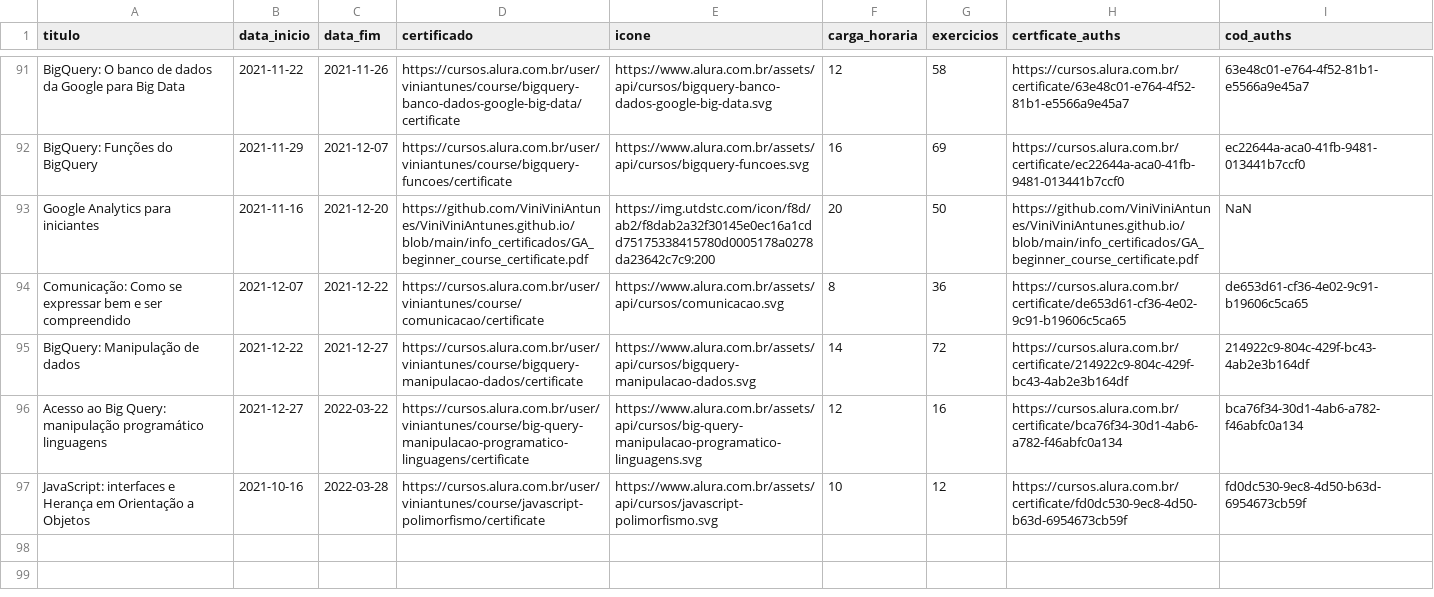
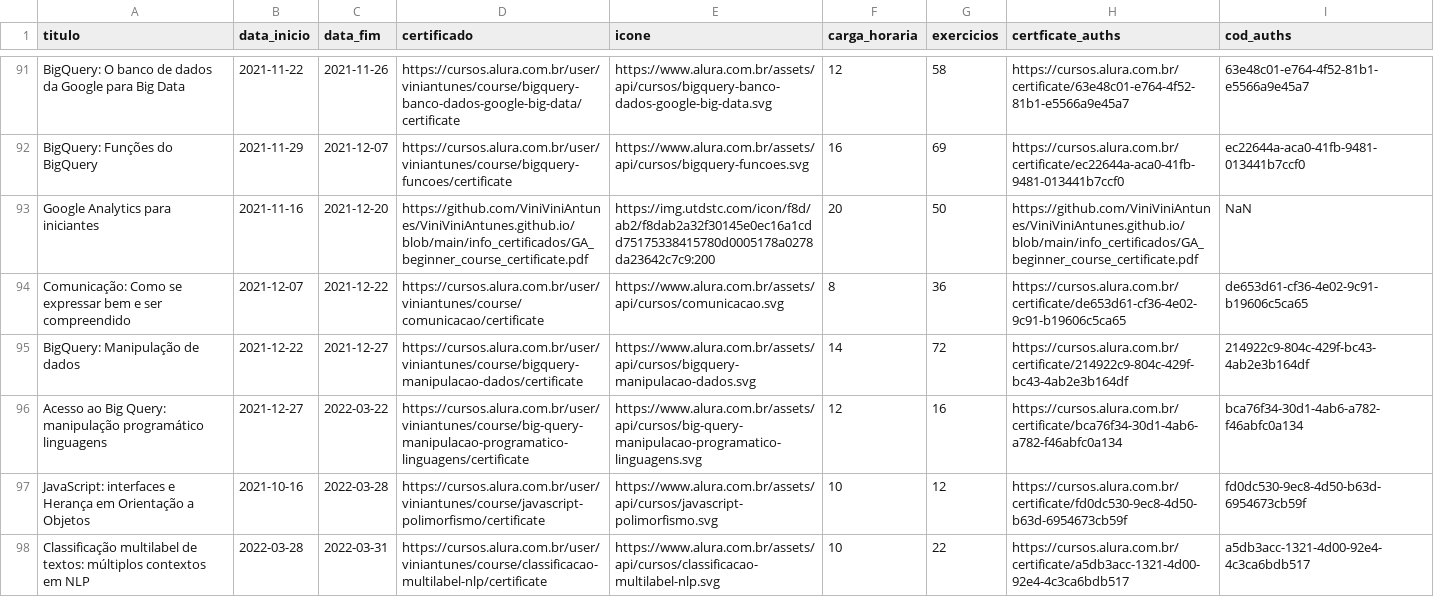
Before and after one commit to ViniViniAntunes/ViniViniAntunes.github.io, a CSV file: html/data_certificates_final.csv, drawn as a sheet; only a part is shown, gaps mark what is left out; the diff names each change by its address in the sheet, - before the commit and + after, or states it on an @@ line.

Commit message:
Atualiza certificados

```diff
--- a/html/data_certificates_final.csv
+++ b/html/data_certificates_final.csv
+row 98: Classificação multilabel de textos: múltiplos contextos em NLP | 2022-03-28 | 2022-03-31 | https://cursos.alura.com.br/user/viniantunes/course/classificacao-multilabel-nlp/certificate | https://www.alura.com.br/assets/api/cursos/classificacao-multilabel-nlp.svg | 10 | 22 | https://cursos.alura.com.br/certificate/a5db3acc-1321-4d00-92e4-4c3ca6bdb517 | a5db3acc-1321-4d00-92e4-4c3ca6bdb517
```
Also changed, not shown: info_certificados/data/data_certificates_final.csv, javascript/data_certificates_final.csv.
